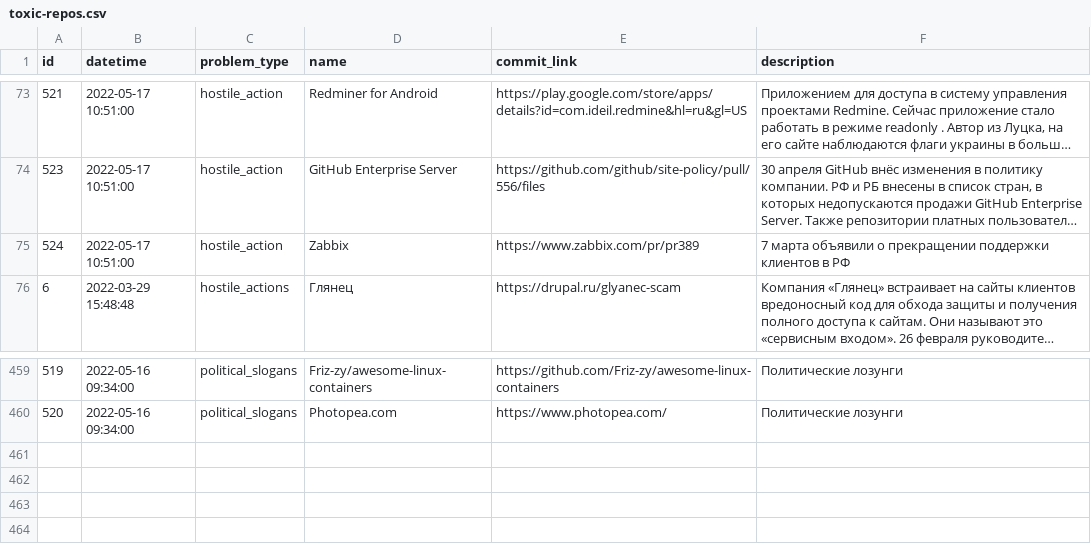
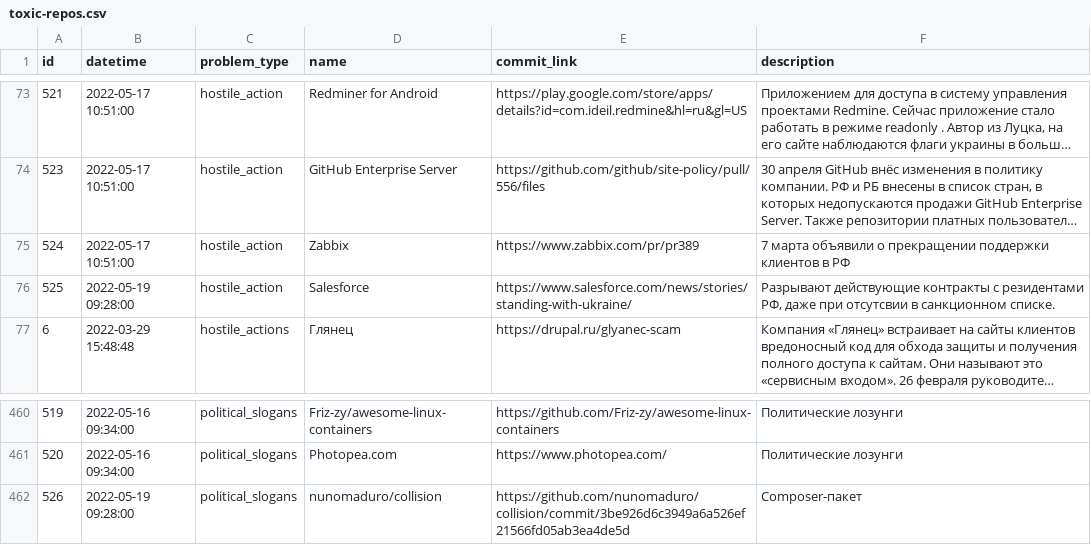
Before and after one commit to toxic-repos/toxic-repos, a CSV file: data/csv/toxic-repos.csv, drawn as a sheet; only a part is shown, gaps mark what is left out; long unchanged cells end in …; the diff names each change by its address in the sheet, - before the commit and + after, or states it on an @@ line.

Commit message:
list update

```diff
--- a/data/csv/toxic-repos.csv
+++ b/data/csv/toxic-repos.csv
+row 76: 525 | 2022-05-19 09:28:00 | hostile_action | Salesforce | https://www.salesforce.com/news/stories/standing-with-ukraine/ | Разрывают действующие контракты с резидентами РФ, даже при отсутсвии в санкционном списке.
+row 462: 526 | 2022-05-19 09:28:00 | political_slogans | nunomaduro/collision | https://github.com/nunomaduro/collision/commit/3be926d6c3949a6a526ef21566fd05ab3ea4de5d | Composer-пакет
```
Also changed, not shown: 4 other files.
